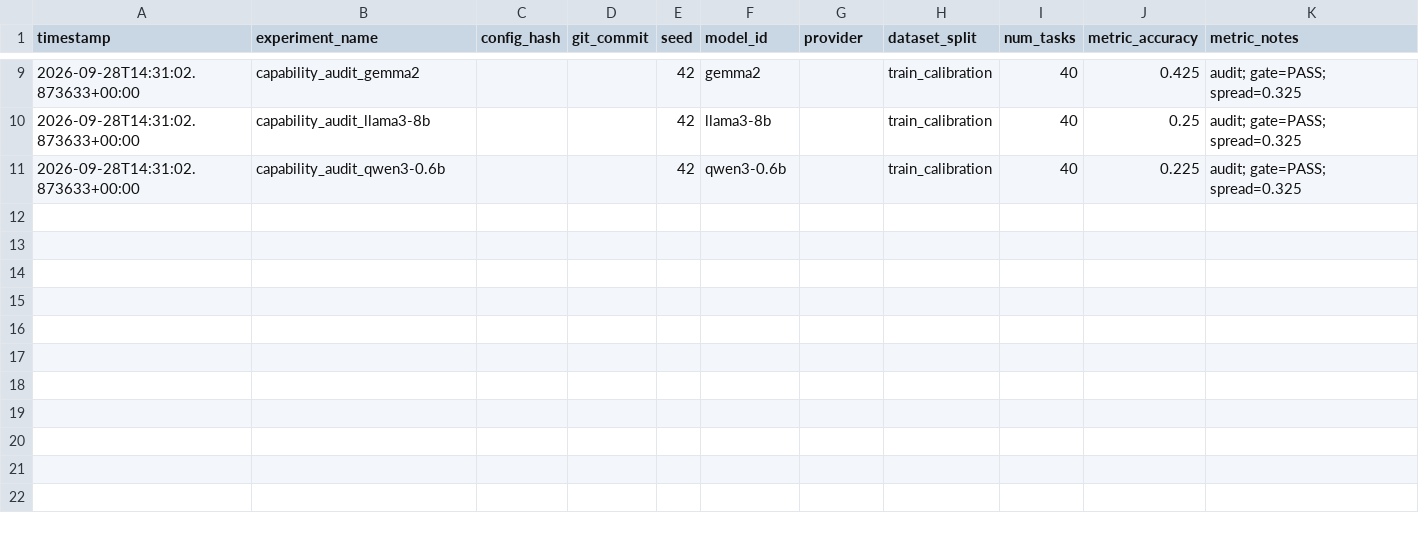
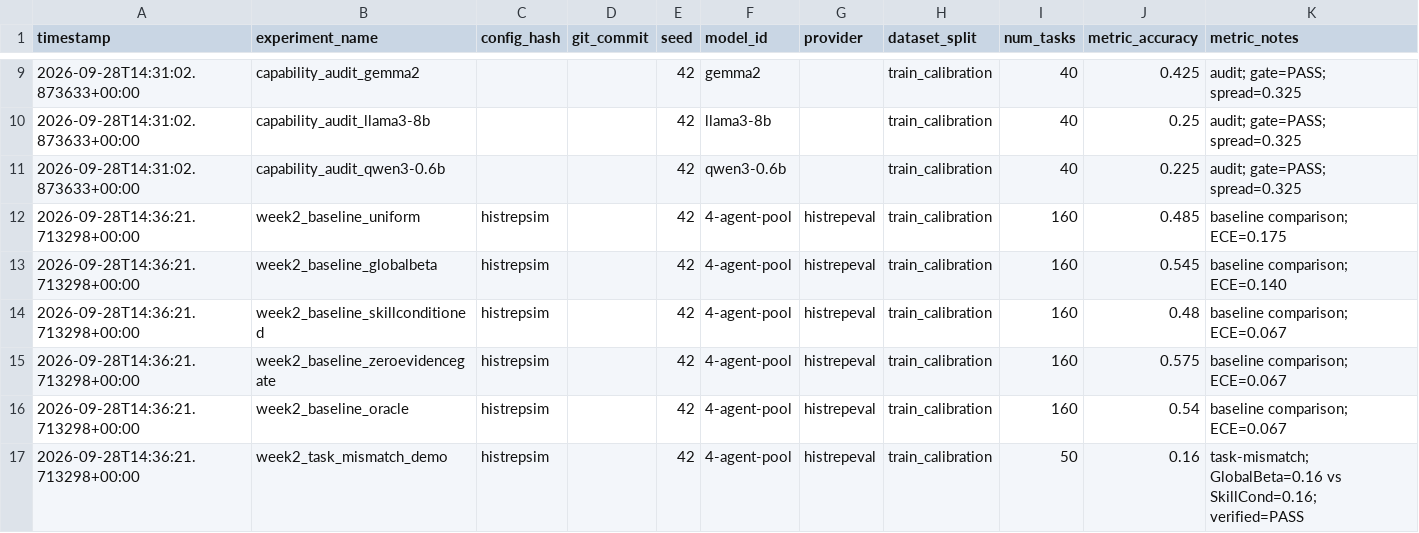
Before and after one commit to chuntinne05/RepGuard, a CSV file: research_ops/experiment_registry.csv, drawn as a sheet; only a part is shown, gaps mark what is left out; the diff names each change by its address in the sheet, - before the commit and + after, or states it on an @@ line.

Commit message:
feat(week2): run and log HistRepEval v0.1 baselines, Q-sweep, task-mismatch demo (Exit Criteria 1-5 PASS, 164 tests passing)

```diff
--- a/research_ops/experiment_registry.csv
+++ b/research_ops/experiment_registry.csv
+row 12: 2026-09-28T14:36:21.713298+00:00 | week2_baseline_uniform | histrepsim |  | 42 | 4-agent-pool | histrepeval | train_calibration | 160 | 0.485 | baseline comparison; ECE=0.175
+row 13: 2026-09-28T14:36:21.713298+00:00 | week2_baseline_globalbeta | histrepsim |  | 42 | 4-agent-pool | histrepeval | train_calibration | 160 | 0.545 | baseline comparison; ECE=0.140
+row 14: 2026-09-28T14:36:21.713298+00:00 | week2_baseline_skillconditioned | histrepsim |  | 42 | 4-agent-pool | histrepeval | train_calibration | 160 | 0.48 | baseline comparison; ECE=0.067
+row 15: 2026-09-28T14:36:21.713298+00:00 | week2_baseline_zeroevidencegate | histrepsim |  | 42 | 4-agent-pool | histrepeval | train_calibration | 160 | 0.575 | baseline comparison; ECE=0.067
+row 16: 2026-09-28T14:36:21.713298+00:00 | week2_baseline_oracle | histrepsim |  | 42 | 4-agent-pool | histrepeval | train_calibration | 160 | 0.54 | baseline comparison; ECE=0.067
+row 17: 2026-09-28T14:36:21.713298+00:00 | week2_task_mismatch_demo | histrepsim |  | 42 | 4-agent-pool | histrepeval | train_calibration | 50 | 0.16 | task-mismatch; GlobalBeta=0.16 vs SkillCond=0.16; verified=PASS
```
Also changed, not shown: 5 other files.
